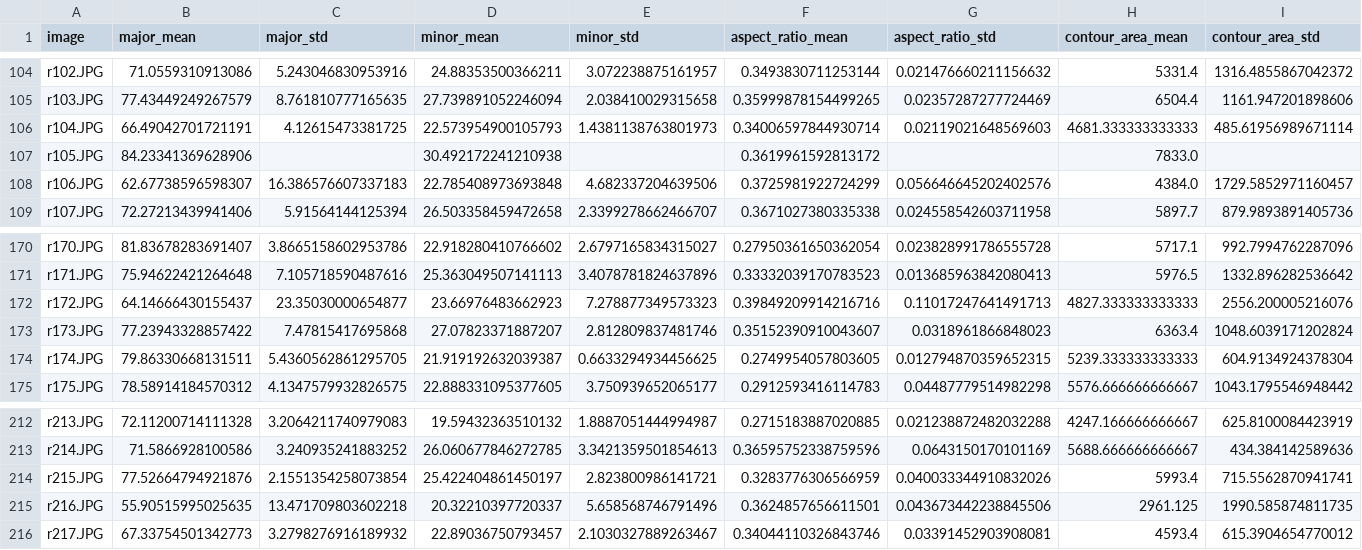
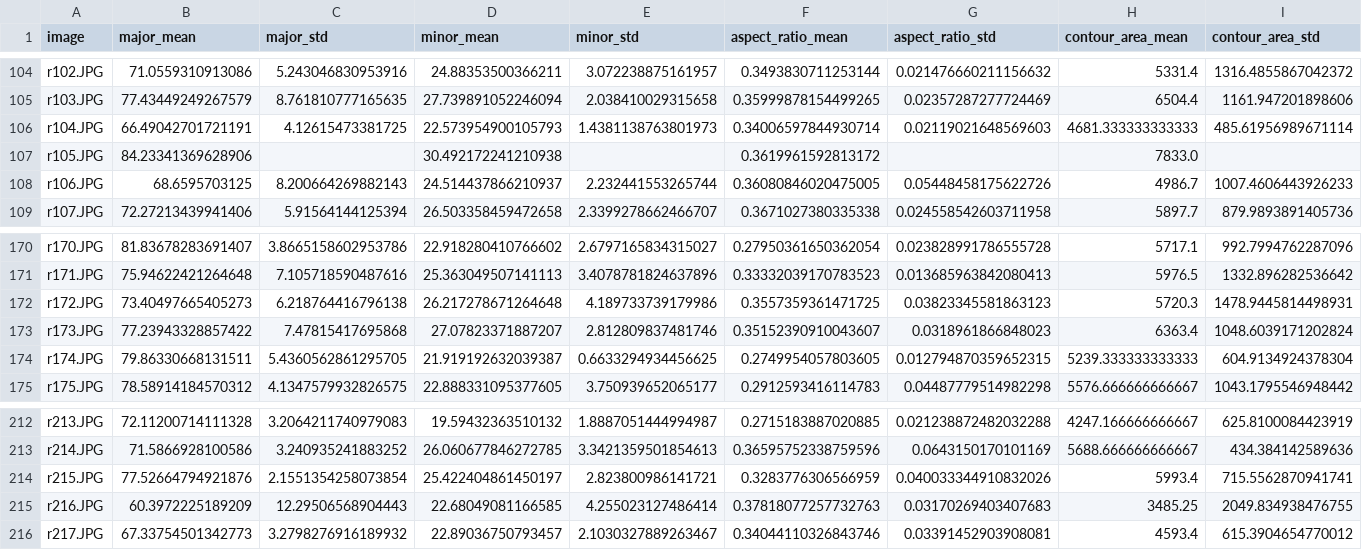
Before and after one commit to Funkez123/grain-segmentation, a CSV file: aggregated_features_per_image.csv, drawn as a sheet; only a part is shown, gaps mark what is left out; the diff covers the shown part only; the diff names each change by its address in the sheet, - before the commit and + after, or states it on an @@ line.

Commit message:
fix: updated aggregated vector csv

```diff
--- a/aggregated_features_per_image.csv
+++ b/aggregated_features_per_image.csv
-B108 (major_mean): 62.67738596598307
+B108 (major_mean): 68.6595703125
-C108 (major_std): 16.386576607337183
+C108 (major_std): 8.200664269882143
-D108 (minor_mean): 22.785408973693848
+D108 (minor_mean): 24.514437866210937
-E108 (minor_std): 4.682337204639506
+E108 (minor_std): 2.232441553265744
-F108 (aspect_ratio_mean): 0.3725981922724299
+F108 (aspect_ratio_mean): 0.36080846020475005
-G108 (aspect_ratio_std): 0.056646645202402576
+G108 (aspect_ratio_std): 0.05448458175622726
-H108 (contour_area_mean): 4384.0
+H108 (contour_area_mean): 4986.7
-I108 (contour_area_std): 1729.5852971160457
+I108 (contour_area_std): 1007.4606443926233
-B172 (major_mean): 64.14666430155437
+B172 (major_mean): 73.40497665405273
-C172 (major_std): 23.35030000654877
+C172 (major_std): 6.218764416796138
-D172 (minor_mean): 23.66976483662923
+D172 (minor_mean): 26.217278671264648
-E172 (minor_std): 7.278877349573323
+E172 (minor_std): 4.189733739179986
-F172 (aspect_ratio_mean): 0.39849209914216716
+F172 (aspect_ratio_mean): 0.3557359361471725
-G172 (aspect_ratio_std): 0.11017247641491713
+G172 (aspect_ratio_std): 0.03823345581863123
-H172 (contour_area_mean): 4827.333333333333
+H172 (contour_area_mean): 5720.3
-I172 (contour_area_std): 2556.200005216076
+I172 (contour_area_std): 1478.9445814498931
-B215 (major_mean): 55.90515995025635
+B215 (major_mean): 60.3972225189209
-C215 (major_std): 13.471709803602218
+C215 (major_std): 12.29506568904443
-D215 (minor_mean): 20.32210397720337
+D215 (minor_mean): 22.68049081166585
-E215 (minor_std): 5.658568746791496
+E215 (minor_std): 4.255023127486414
-F215 (aspect_ratio_mean): 0.3624857656611501
+F215 (aspect_ratio_mean): 0.37818077257732763
-G215 (aspect_ratio_std): 0.043673442238845506
+G215 (aspect_ratio_std): 0.03170269403407683
-H215 (contour_area_mean): 2961.125
+H215 (contour_area_mean): 3485.25
-I215 (contour_area_std): 1990.585874811735
+I215 (contour_area_std): 2049.834938476755
```
Also changed, not shown: 141 edited cells elsewhere in this file.
